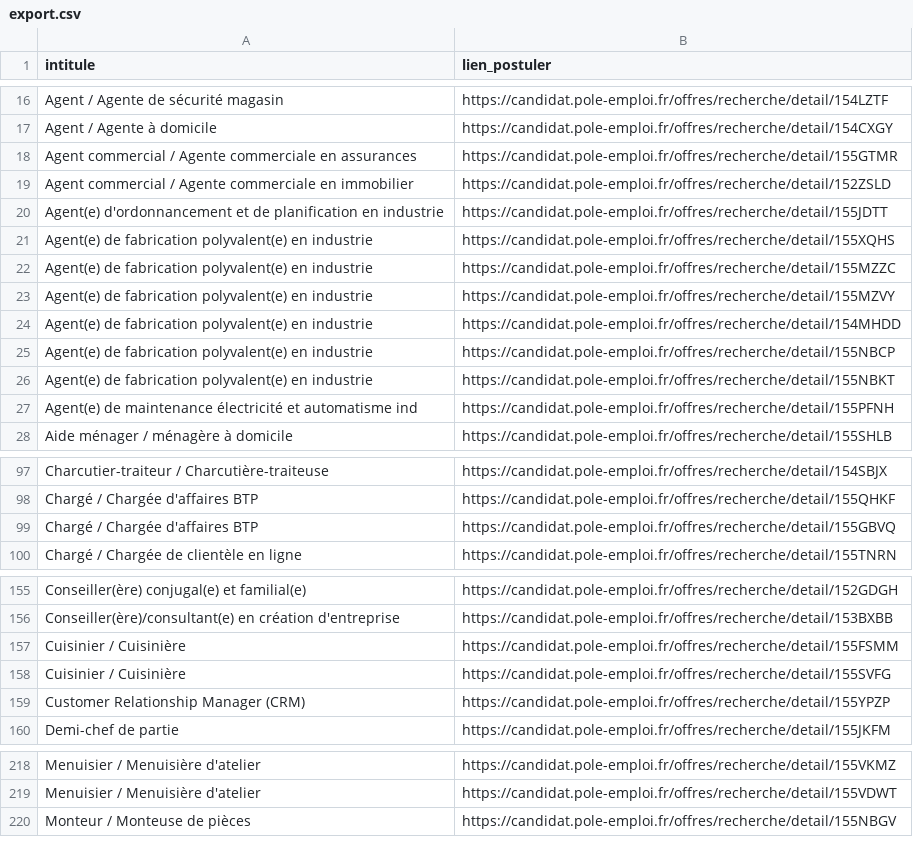
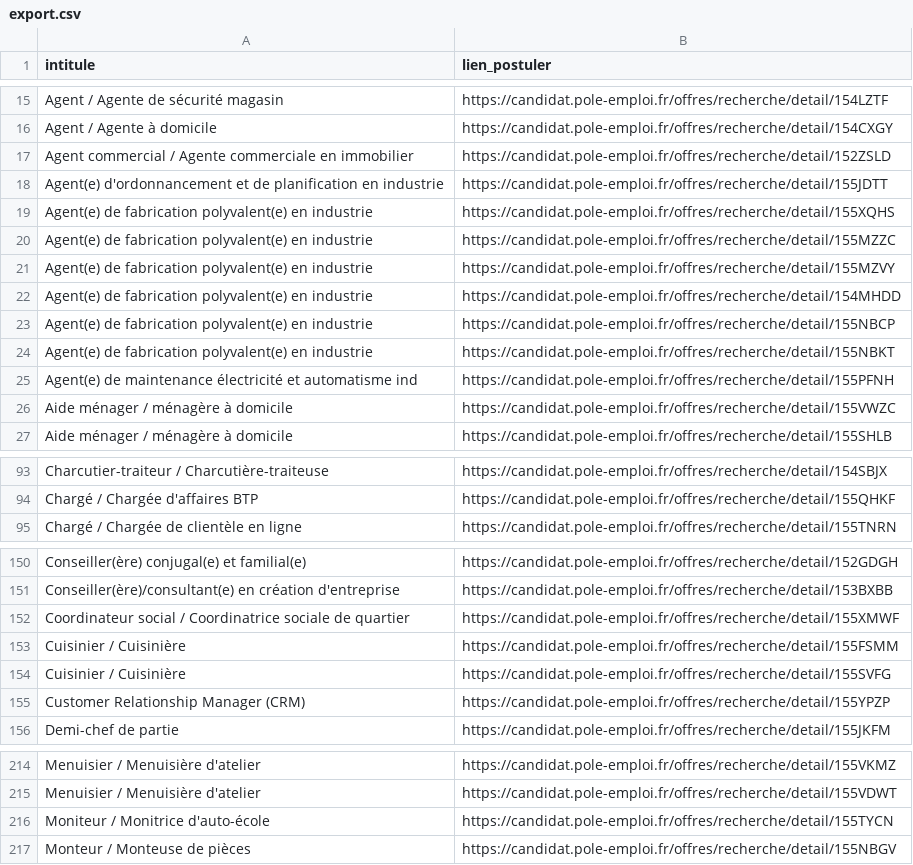
Before and after one commit to libkhadir/stats-tension-emploi-france, a CSV file: export.csv, drawn as a sheet; only a part is shown, gaps mark what is left out; the diff covers the shown part only.

```diff
--- a/export.csv
+++ b/export.csv
@@ -17,3 +16,2 @@ Agent / Agente de sécurité magasin,https://candidat.pole-emploi.fr/offres/rech
 Agent / Agente à domicile,https://candidat.pole-emploi.fr/offres/recherche/detail/154CXGY
-Agent commercial / Agente commerciale en assurances,https://candidat.pole-emploi.fr/offres/recherche/detail/155GTMR
 Agent commercial / Agente commerciale en immobilier,https://candidat.pole-emploi.fr/offres/recherche/detail/152ZSLD
@@ -27,2 +25,3 @@ Agent(e) de fabrication polyvalent(e) en industrie,https://candidat.pole-emploi.
 Agent(e) de maintenance électricité et automatisme ind,https://candidat.pole-emploi.fr/offres/recherche/detail/155PFNH
+Aide ménager / ménagère à domicile,https://candidat.pole-emploi.fr/offres/recherche/detail/155VWZC
 Aide ménager / ménagère à domicile,https://candidat.pole-emploi.fr/offres/recherche/detail/155SHLB
@@ -98,3 +94,2 @@ Charcutier-traiteur / Charcutière-traiteuse,https://candidat.pole-emploi.fr/off
 Chargé / Chargée d'affaires BTP,https://candidat.pole-emploi.fr/offres/recherche/detail/155QHKF
-Chargé / Chargée d'affaires BTP,https://candidat.pole-emploi.fr/offres/recherche/detail/155GBVQ
 Chargé / Chargée de clientèle en ligne,https://candidat.pole-emploi.fr/offres/recherche/detail/155TNRN
@@ -156,2 +151,3 @@ Conseiller(ère) conjugal(e) et familial(e),https://candidat.pole-emploi.fr/offr
 Conseiller(ère)/consultant(e) en création d'entreprise,https://candidat.pole-emploi.fr/offres/recherche/detail/153BXBB
+Coordinateur social / Coordinatrice sociale de quartier,https://candidat.pole-emploi.fr/offres/recherche/detail/155XMWF
 Cuisinier / Cuisinière,https://candidat.pole-emploi.fr/offres/recherche/detail/155FSMM
@@ -219,2 +215,3 @@ Menuisier / Menuisière d'atelier,https://candidat.pole-emploi.fr/offres/recherc
 Menuisier / Menuisière d'atelier,https://candidat.pole-emploi.fr/offres/recherche/detail/155VDWT
+Moniteur / Monitrice d'auto-école,https://candidat.pole-emploi.fr/offres/recherche/detail/155TYCN
 Monteur / Monteuse de pièces,https://candidat.pole-emploi.fr/offres/recherche/detail/155NBGV
```
Also changed, not shown: 1 added row, 9 removed rows and 1 edited cell elsewhere in this file.
